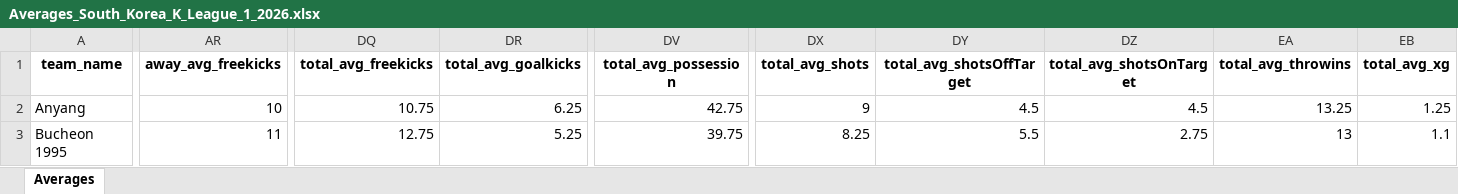
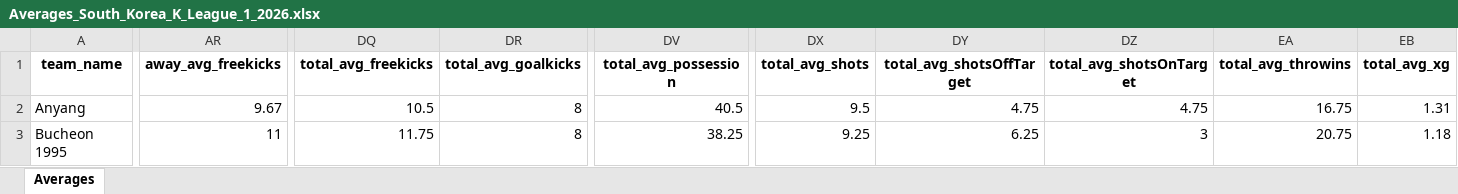
Before and after one commit to aimidas1/aimidas1, an Excel workbook: data/teams/leagues/Averages_South_Korea_K_League_1_2026.xlsx, sheet Averages, drawn as a sheet; only a part is shown, gaps mark what is left out; values as stored, in another font and other column widths than the file's, no borders; table styles not drawn; the diff covers the shown part only; the diff names each change by its address in the sheet, - before the commit and + after, or states it on an @@ line.

Commit message:
Update team averages

```diff
--- a/data/teams/leagues/Averages_South_Korea_K_League_1_2026.xlsx (sheet Averages)
+++ b/data/teams/leagues/Averages_South_Korea_K_League_1_2026.xlsx (sheet Averages)
-AR2 (away_avg_freekicks): 10
+AR2 (away_avg_freekicks): 9.67
-DQ2 (total_avg_freekicks): 10.75
+DQ2 (total_avg_freekicks): 10.5
-DR2 (total_avg_goalkicks): 6.25
+DR2 (total_avg_goalkicks): 8
-DV2 (total_avg_possession): 42.75
+DV2 (total_avg_possession): 40.5
-DX2 (total_avg_shots): 9
+DX2 (total_avg_shots): 9.5
-DY2 (total_avg_shotsOffTarget): 4.5
+DY2 (total_avg_shotsOffTarget): 4.75
-DZ2 (total_avg_shotsOnTarget): 4.5
+DZ2 (total_avg_shotsOnTarget): 4.75
-EA2 (total_avg_throwins): 13.25
+EA2 (total_avg_throwins): 16.75
-EB2 (total_avg_xg): 1.25
+EB2 (total_avg_xg): 1.31
-DQ3 (total_avg_freekicks): 12.75
+DQ3 (total_avg_freekicks): 11.75
-DR3 (total_avg_goalkicks): 5.25
+DR3 (total_avg_goalkicks): 8
-DV3 (total_avg_possession): 39.75
+DV3 (total_avg_possession): 38.25
-DX3 (total_avg_shots): 8.25
+DX3 (total_avg_shots): 9.25
-DY3 (total_avg_shotsOffTarget): 5.5
+DY3 (total_avg_shotsOffTarget): 6.25
-DZ3 (total_avg_shotsOnTarget): 2.75
+DZ3 (total_avg_shotsOnTarget): 3
-EA3 (total_avg_throwins): 13
+EA3 (total_avg_throwins): 20.75
-EB3 (total_avg_xg): 1.1
+EB3 (total_avg_xg): 1.18
```
Also changed, not shown: 165 edited cells elsewhere in this sheet.
